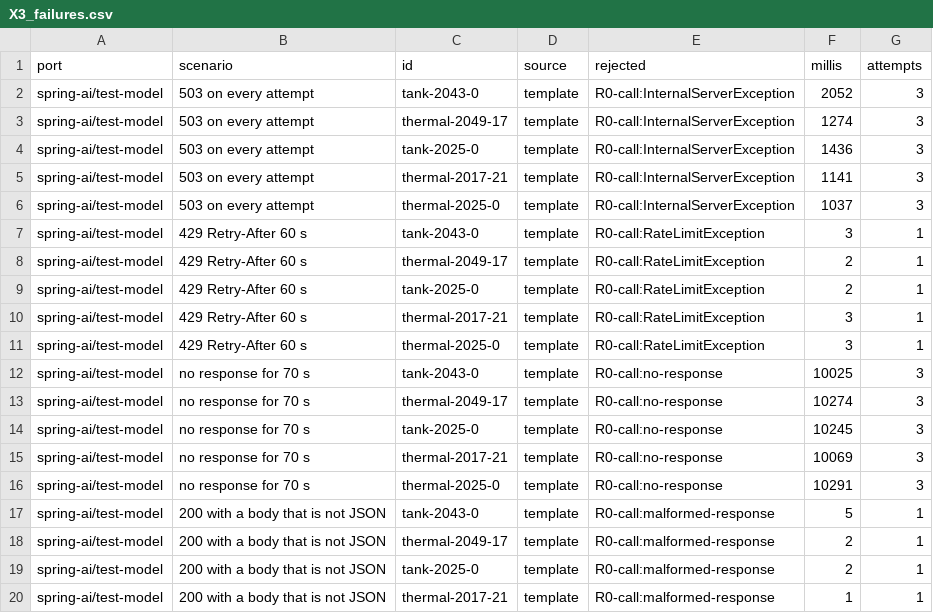
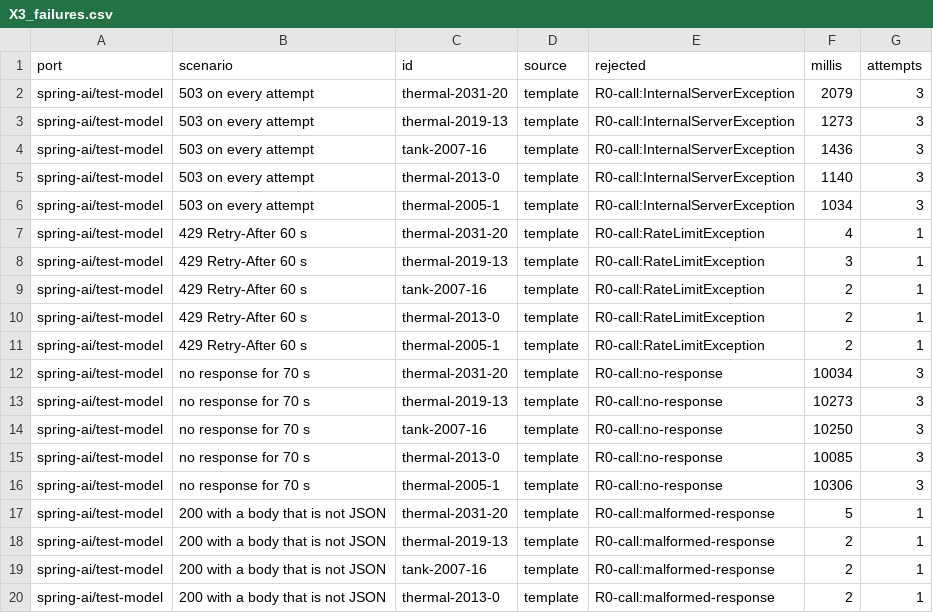
Before and after one commit to alxkm/triage-explain, a CSV file: results/X3_failures.csv, drawn as a sheet; only a part is shown; the diff covers the shown part only.

```diff
--- a/results/X3_failures.csv
+++ b/results/X3_failures.csv
@@ -1,20 +1,20 @@
 port,scenario,id,source,rejected,millis,attempts
-spring-ai/test-model,"503 on every attempt",tank-2043-0,template,"R0-call:InternalServerException",2052,3
-spring-ai/test-model,"503 on every attempt",thermal-2049-17,template,"R0-call:InternalServerException",1274,3
-spring-ai/test-model,"503 on every attempt",tank-2025-0,template,"R0-call:InternalServerException",1436,3
-spring-ai/test-model,"503 on every attempt",thermal-2017-21,template,"R0-call:InternalServerException",1141,3
-spring-ai/test-model,"503 on every attempt",thermal-2025-0,template,"R0-call:InternalServerException",1037,3
-spring-ai/test-model,"429 Retry-After 60 s",tank-2043-0,template,"R0-call:RateLimitException",3,1
-spring-ai/test-model,"429 Retry-After 60 s",thermal-2049-17,template,"R0-call:RateLimitException",2,1
-spring-ai/test-model,"429 Retry-After 60 s",tank-2025-0,template,"R0-call:RateLimitException",2,1
-spring-ai/test-model,"429 Retry-After 60 s",thermal-2017-21,template,"R0-call:RateLimitException",3,1
-spring-ai/test-model,"429 Retry-After 60 s",thermal-2025-0,template,"R0-call:RateLimitException",3,1
-spring-ai/test-model,"no response for 70 s",tank-2043-0,template,"R0-call:no-response",10025,3
-spring-ai/test-model,"no response for 70 s",thermal-2049-17,template,"R0-call:no-response",10274,3
-spring-ai/test-model,"no response for 70 s",tank-2025-0,template,"R0-call:no-response",10245,3
-spring-ai/test-model,"no response for 70 s",thermal-2017-21,template,"R0-call:no-response",10069,3
-spring-ai/test-model,"no response for 70 s",thermal-2025-0,template,"R0-call:no-response",10291,3
-spring-ai/test-model,"200 with a body that is not JSON",tank-2043-0,template,"R0-call:malformed-response",5,1
-spring-ai/test-model,"200 with a body that is not JSON",thermal-2049-17,template,"R0-call:malformed-response",2,1
-spring-ai/test-model,"200 with a body that is not JSON",tank-2025-0,template,"R0-call:malformed-response",2,1
-spring-ai/test-model,"200 with a body that is not JSON",thermal-2017-21,template,"R0-call:malformed-response",1,1
+spring-ai/test-model,"503 on every attempt",thermal-2031-20,template,"R0-call:InternalServerException",2079,3
+spring-ai/test-model,"503 on every attempt",thermal-2019-13,template,"R0-call:InternalServerException",1273,3
+spring-ai/test-model,"503 on every attempt",tank-2007-16,template,"R0-call:InternalServerException",1436,3
+spring-ai/test-model,"503 on every attempt",thermal-2013-0,template,"R0-call:InternalServerException",1140,3
+spring-ai/test-model,"503 on every attempt",thermal-2005-1,template,"R0-call:InternalServerException",1034,3
+spring-ai/test-model,"429 Retry-After 60 s",thermal-2031-20,template,"R0-call:RateLimitException",4,1
+spring-ai/test-model,"429 Retry-After 60 s",thermal-2019-13,template,"R0-call:RateLimitException",3,1
+spring-ai/test-model,"429 Retry-After 60 s",tank-2007-16,template,"R0-call:RateLimitException",2,1
+spring-ai/test-model,"429 Retry-After 60 s",thermal-2013-0,template,"R0-call:RateLimitException",2,1
+spring-ai/test-model,"429 Retry-After 60 s",thermal-2005-1,template,"R0-call:RateLimitException",2,1
+spring-ai/test-model,"no response for 70 s",thermal-2031-20,template,"R0-call:no-response",10034,3
+spring-ai/test-model,"no response for 70 s",thermal-2019-13,template,"R0-call:no-response",10273,3
+spring-ai/test-model,"no response for 70 s",tank-2007-16,template,"R0-call:no-response",10250,3
+spring-ai/test-model,"no response for 70 s",thermal-2013-0,template,"R0-call:no-response",10085,3
+spring-ai/test-model,"no response for 70 s",thermal-2005-1,template,"R0-call:no-response",10306,3
+spring-ai/test-model,"200 with a body that is not JSON",thermal-2031-20,template,"R0-call:malformed-response",5,1
+spring-ai/test-model,"200 with a body that is not JSON",thermal-2019-13,template,"R0-call:malformed-response",2,1
+spring-ai/test-model,"200 with a body that is not JSON",tank-2007-16,template,"R0-call:malformed-response",2,1
+spring-ai/test-model,"200 with a body that is not JSON",thermal-2013-0,template,"R0-call:malformed-response",2,1
```
Also changed, not shown: 30 edited cells elsewhere in this file, results/X1_explanations.csv, results/X2_attribution.csv, 40 other files.
